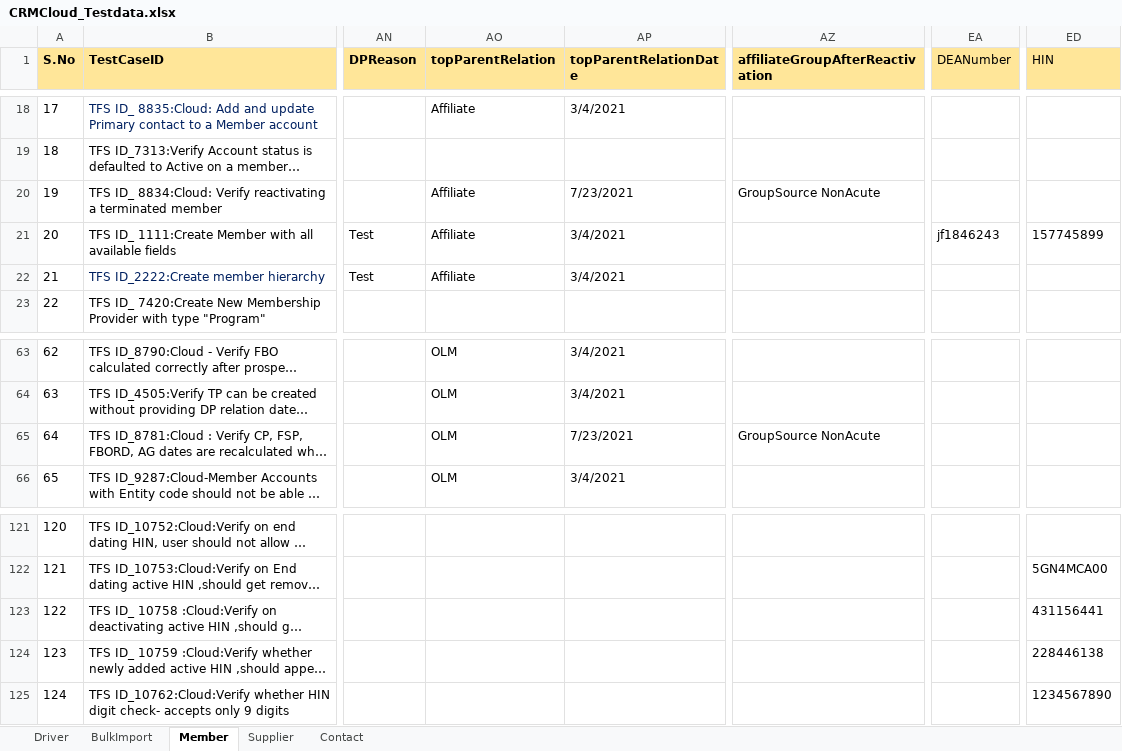
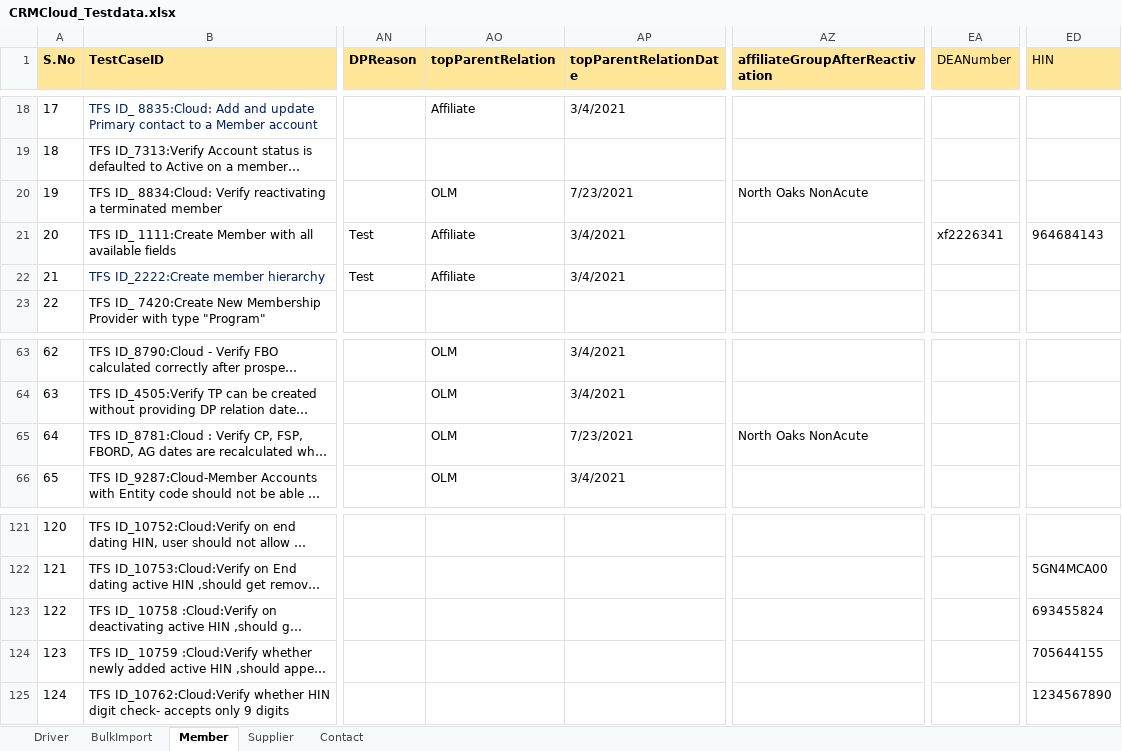
Before and after one commit to Vijayalakshmi-Kamalakannan/Dynamics_CRM_Cloud_After_Wave1, an Excel workbook: data/CRMCloud_Testdata.xlsx, sheet Member, drawn as a sheet; only a part is shown, gaps mark what is left out; long unchanged cells end in …; values as stored, in another font and other column widths than the file's, no borders; the diff covers the shown part only; the diff names each change by its address in the sheet, - before the commit and + after, or states it on an @@ line.

```diff
--- a/data/CRMCloud_Testdata.xlsx (sheet Member)
+++ b/data/CRMCloud_Testdata.xlsx (sheet Member)
-AO20 (topParentRelation): Affiliate
+AO20 (topParentRelation): OLM
-AZ20 (affiliateGroupAfterReactivation): GroupSource NonAcute
+AZ20 (affiliateGroupAfterReactivation): North Oaks NonAcute
-EA21 (DEANumber): jf1846243
+EA21 (DEANumber): xf2226341
-ED21 (HIN): 157745899
+ED21 (HIN): 964684143
-AZ65 (affiliateGroupAfterReactivation): GroupSource NonAcute
+AZ65 (affiliateGroupAfterReactivation): North Oaks NonAcute
-ED123 (HIN): 431156441
+ED123 (HIN): 693455824
-ED124 (HIN): 228446138
+ED124 (HIN): 705644155
```
Also changed, not shown: 28 edited cells elsewhere in this sheet, sheet Driver, 5 other files.
